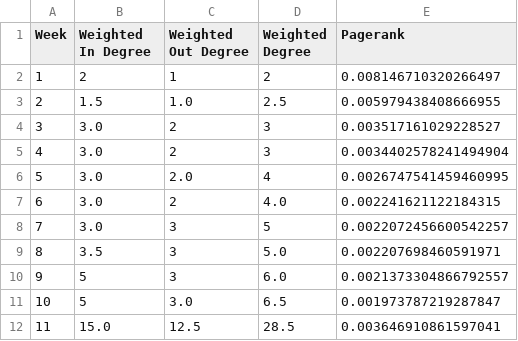
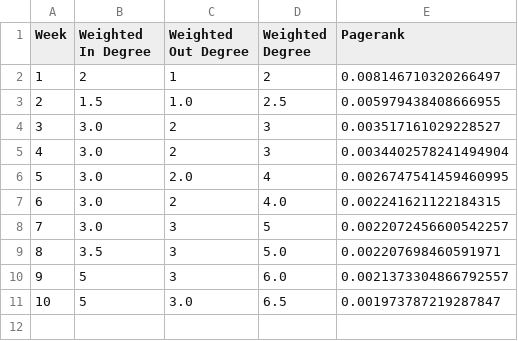
Before and after one commit to paepcke/piazza_downloads, a CSV file: stats/biomedin214/fall12/median_statistics_student.csv, drawn as a sheet.

```diff
--- a/stats/biomedin214/fall12/median_statistics_student.csv
+++ b/stats/biomedin214/fall12/median_statistics_student.csv
@@ -11,2 +11 @@ Week,Weighted In Degree,Weighted Out Degree,Weighted Degree,Pagerank
 10,5,3.0,6.5,0.001973787219287847
-11,15.0,12.5,28.5,0.003646910861597041
```
Also changed, not shown: stats/biomedin214/fall12/top_statistics_instructor.csv, stats/biomedin214/fall12/top_statistics_student.csv, 10 other files.
